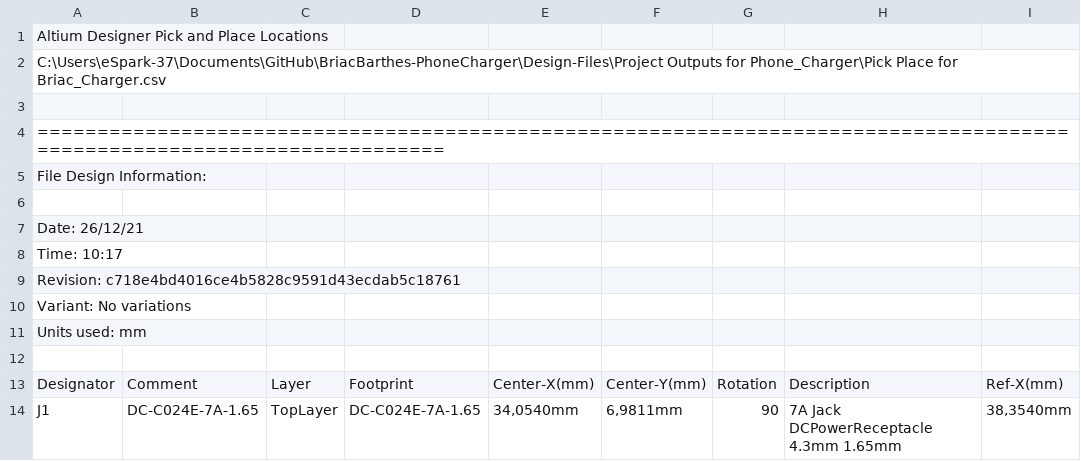
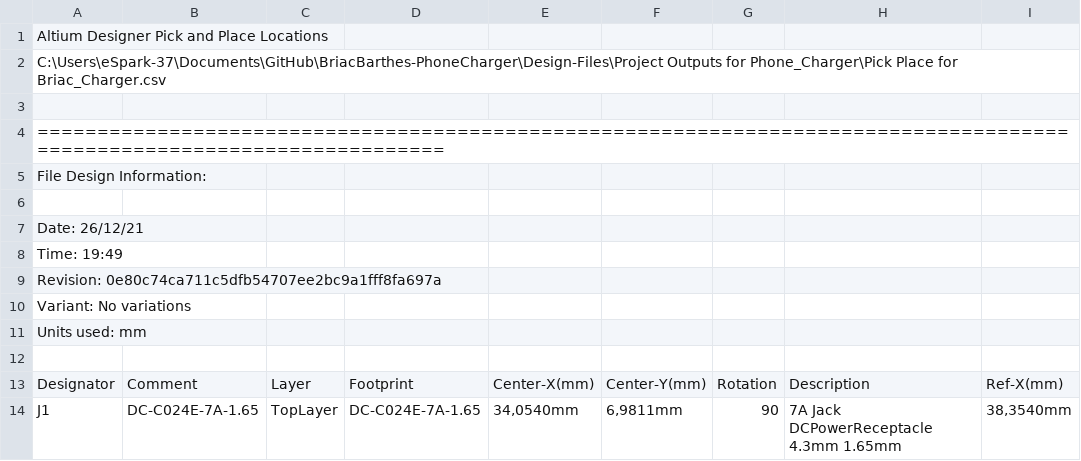
Before and after one commit to eSpark-Backup/briacbarthes-phonecharger, a CSV file: Deliverables/Pick n Place/Pick Place for Briac_Charger.csv, drawn as a sheet; only a part is shown; the diff names each change by its address in the sheet, - before the commit and + after, or states it on an @@ line.

```diff
--- a/Deliverables/Pick n Place/Pick Place for Briac_Charger.csv
+++ b/Deliverables/Pick n Place/Pick Place for Briac_Charger.csv
-A8: Time: 10:17
+A8: Time: 19:49
-A9: Revision: c718e4bd4016ce4b5828c9591d43ecdab5c18761
+A9: Revision: 0e80c74ca711c5dfb54707ee2bc9a1fff8fa697a
```
Also changed, not shown: 49 other files.
